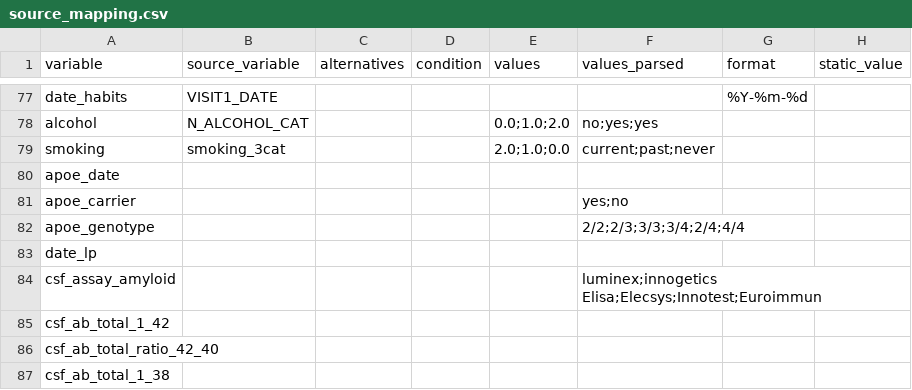
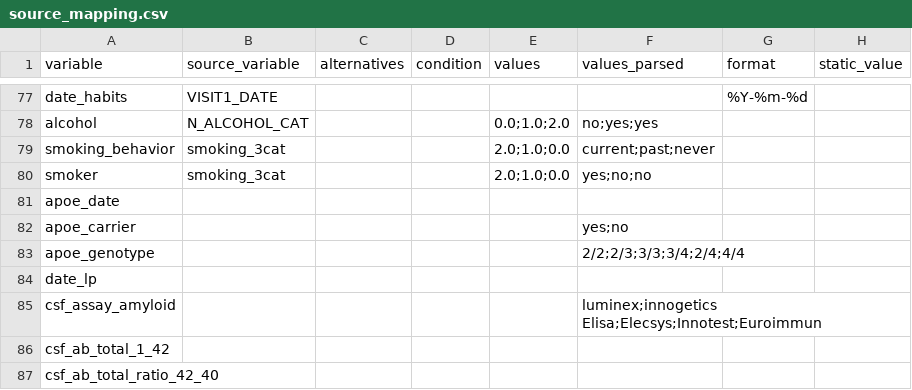
Before and after one commit to MaastrichtU-CDS/ncdc-memorabel, a CSV file: data_harmonization/ncdc_mappings/maastricht_study/source_mapping.csv, drawn as a sheet; only a part is shown, gaps mark what is left out; the shorter side is filled out with more unchanged rows.

```diff
--- a/data_harmonization/ncdc_mappings/maastricht_study/source_mapping.csv
+++ b/data_harmonization/ncdc_mappings/maastricht_study/source_mapping.csv
@@ -78,3 +78,4 @@ date_habits,VISIT1_DATE,,,,,%Y-%m-%d,
 alcohol,N_ALCOHOL_CAT,,,0.0;1.0;2.0,no;yes;yes,,
-smoking,smoking_3cat,,,2.0;1.0;0.0,current;past;never,,
+smoking_behavior,smoking_3cat,,,2.0;1.0;0.0,current;past;never,,
+smoker,smoking_3cat,,,2.0;1.0;0.0,yes;no;no,,
 apoe_date,,,,,,,
```
Also changed, not shown: data_harmonization/ncdc_mappings/destination_mapping.csv, data_harmonization/ncdc_mappings/emif_twins/source_mapping.csv.
